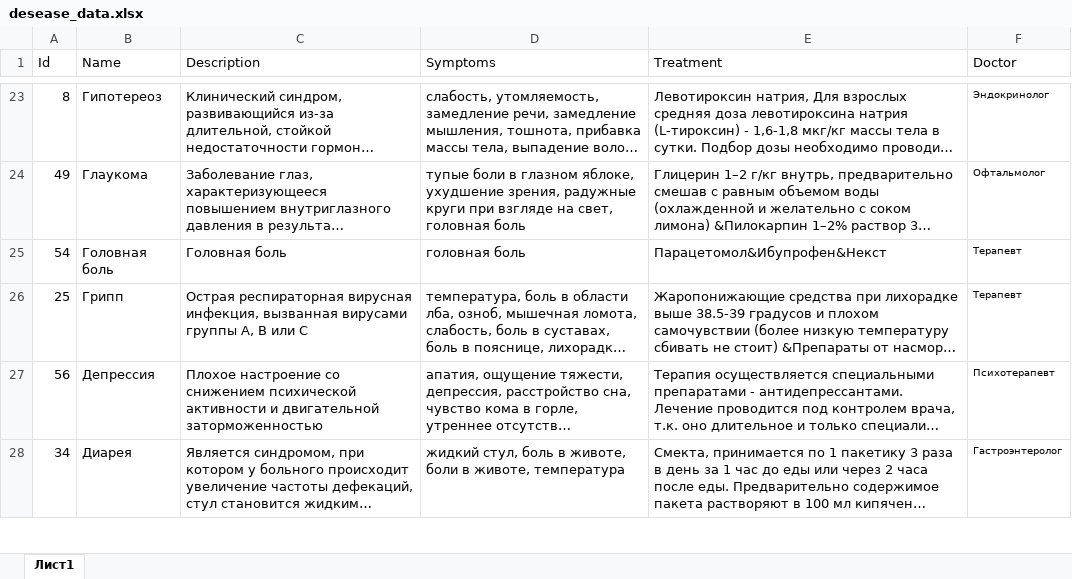
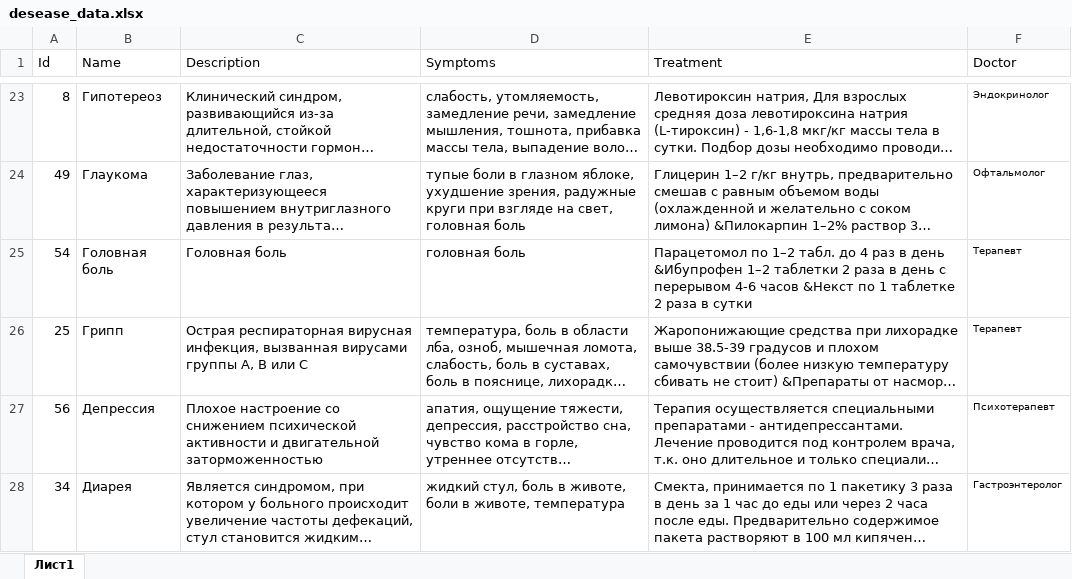
Before and after one commit to KateTroshkova/BeHealthyOficial, an Excel workbook: app/src/main/assets/desease_data.xlsx, sheet Лист1, drawn as a sheet; only a part is shown, gaps mark what is left out; long unchanged cells end in …; values as stored, in another font and other column widths than the file's, no borders; the diff names each change by its address in the sheet, - before the commit and + after, or states it on an @@ line.

```diff
--- a/app/src/main/assets/desease_data.xlsx (sheet Лист1)
+++ b/app/src/main/assets/desease_data.xlsx (sheet Лист1)
-E25 (Treatment): Парацетомол&Ибупрофен&Некст
+E25 (Treatment): Парацетомол по 1–2 табл. до 4 раз в день &Ибупрофен 1–2 таблетки 2 раза в день с перерывом 4-6 часов &Некст по 1 таблетке 2 раза в сутки
```
Also changed, not shown: 10 other files.
